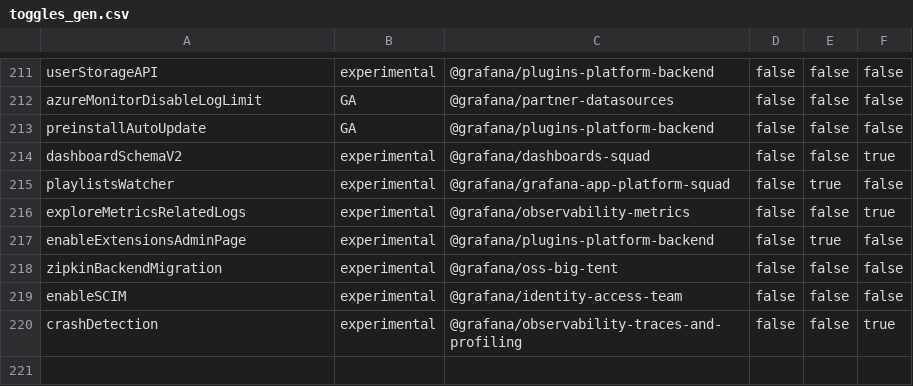
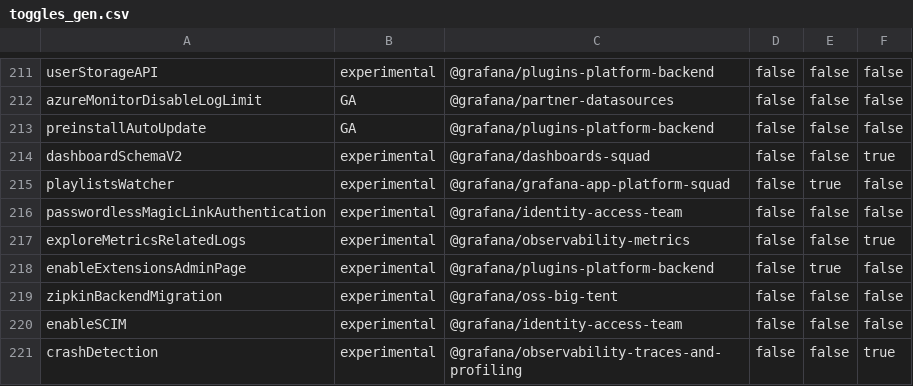
Before and after one commit to openai-oss-forks/grafana-experiments, a CSV file: pkg/services/featuremgmt/toggles_gen.csv, drawn as a sheet; only a part is shown, gaps mark what is left out.

Commit message:
Auth: Passwordless Login Option Using Magic Links (#95436)
* initial passwordless client

* passwordless login page

* Working basic e2e flow

* Add todo comments

* Improve the passwordless login flow

* improved passwordless login, backend for passwordless signup

* add expiration to emails

* update email templates & render username & name fields on signup

* improve email templates

* change login page text while awaiting passwordless code

* fix merge conflicts

* use claims.TypeUser

* add initial passwordless tests

* better error messages

* simplified error name

* remove completed TODOs

* linting & minor test improvements & rename passwordless routes

* more linting fixes

* move code generation to its own func, use locationService to get query params

* fix ampersand in email templates & use passwordless api routes in LoginCtrl

* txt emails more closely match html email copy

* move passwordless auth behind experimental feature toggle

* fix PasswordlessLogin property failing typecheck

* make update-workspace

* user correct placeholder

* Update emails/templates/passwordless_verify_existing_user.txt

Co-authored-by: Dan Cech <dcech@grafana.com>

* Update emails/templates/passwordless_verify_existing_user.mjml

Co-authored-by: Dan Cech <dcech@grafana.com>

* Update emails/templates/passwordless_verify_new_user.txt

Co-authored-by: Dan Cech <dcech@grafana.com>

* Update emails/templates/passwordless_verify_new_user.txt

Co-authored-by: Dan Cech <dcech@grafana.com>

* Update emails/templates/passwordless_verify_new_user.mjml

Co-authored-by: Dan Cech <dcech@grafana.com>

* use &amp; in email templates

* Update emails/templates/passwordless_verify_existing_user.txt

Co-authored-by: Dan Cech <dcech@grafana.com>

* remove IP address validation

* struct for passwordless settings

* revert go.work.sum changes

* mock locationService.getSearch in failing test

---------

Co-authored-by: Mihaly Gyongyosi <mgyongyosi@users.noreply.github.com>
Co-authored-by: Dan Cech <dcech@grafana.com>

```diff
--- a/pkg/services/featuremgmt/toggles_gen.csv
+++ b/pkg/services/featuremgmt/toggles_gen.csv
@@ -215,2 +215,3 @@ dashboardSchemaV2,experimental,@grafana/dashboards-squad,false,false,true
 playlistsWatcher,experimental,@grafana/grafana-app-platform-squad,false,true,false
+passwordlessMagicLinkAuthentication,experimental,@grafana/identity-access-team,false,false,false
 exploreMetricsRelatedLogs,experimental,@grafana/observability-metrics,false,false,true
```
Also changed, not shown: 35 other files.
